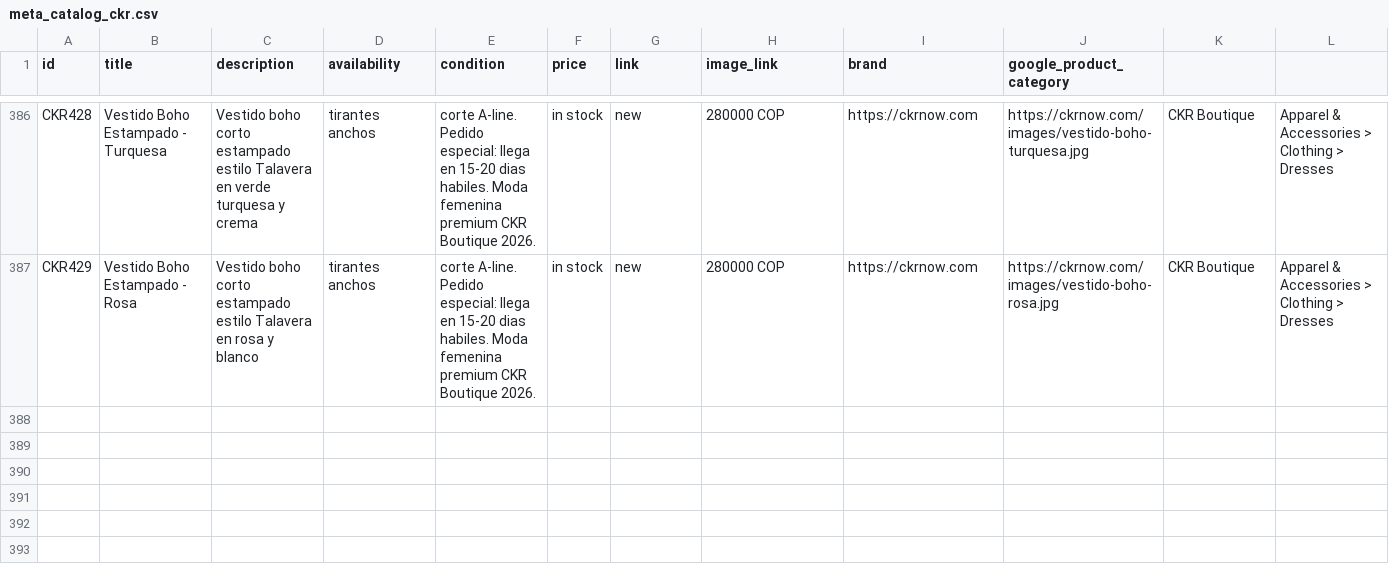
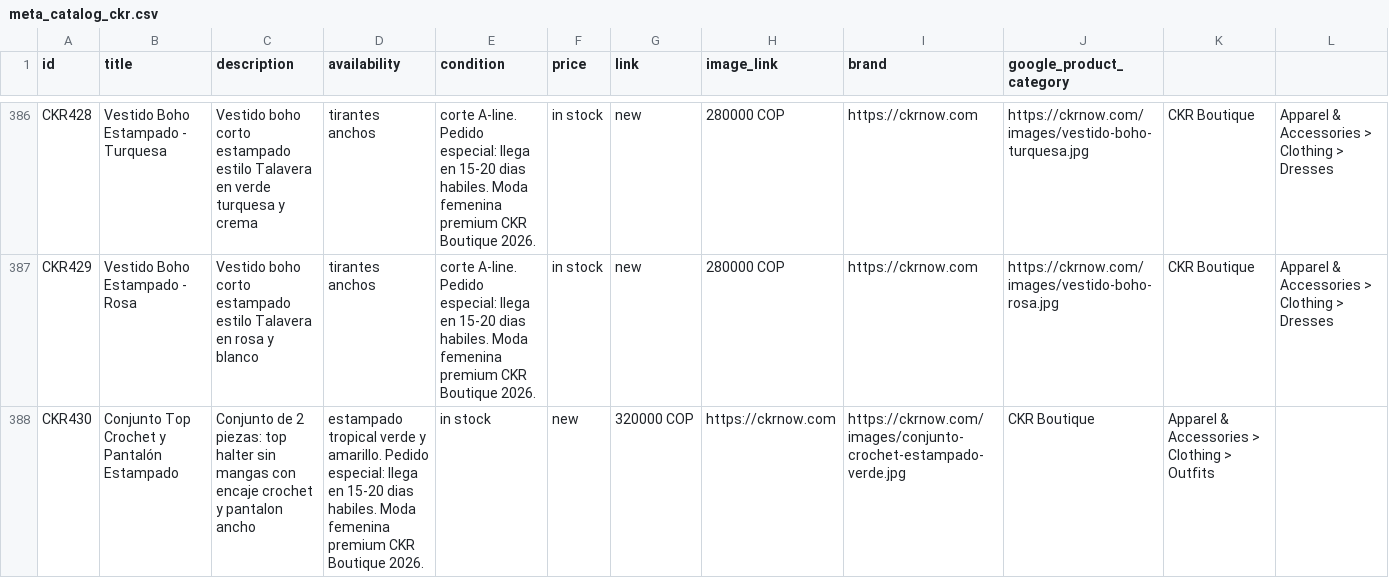
Before and after one commit to alvapas75-afk/ckrnow-website, a CSV file: meta_catalog_ckr.csv, drawn as a sheet; only a part is shown, gaps mark what is left out; the diff names each change by its address in the sheet, - before the commit and + after, or states it on an @@ line.

```diff
--- a/meta_catalog_ckr.csv
+++ b/meta_catalog_ckr.csv
+row 388: CKR430 | Conjunto Top Crochet y Pantalón Estampado | Conjunto de 2 piezas: top halter sin mangas con encaje crochet y pantalon ancho | estampado tropical verde y amarillo. Pedido especial: llega en 15-20 dias habiles. Moda femenina premium CKR Boutique 2026. | in stock | new | 320000 COP | https://ckrnow.com | https://ckrnow.com/images/conjunto-crochet-estampado-verde.jpg | CKR Boutique | Apparel & Accessories > Clothing > Outfits
```
Also changed, not shown: 3 other files.
